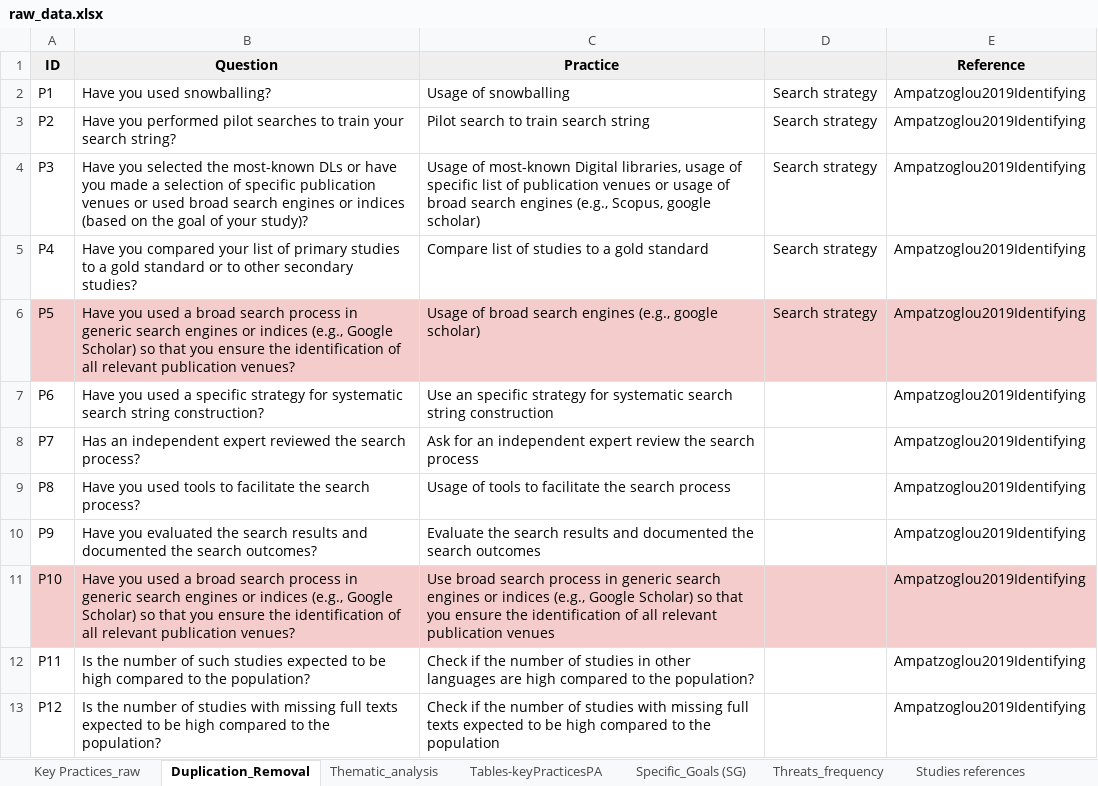
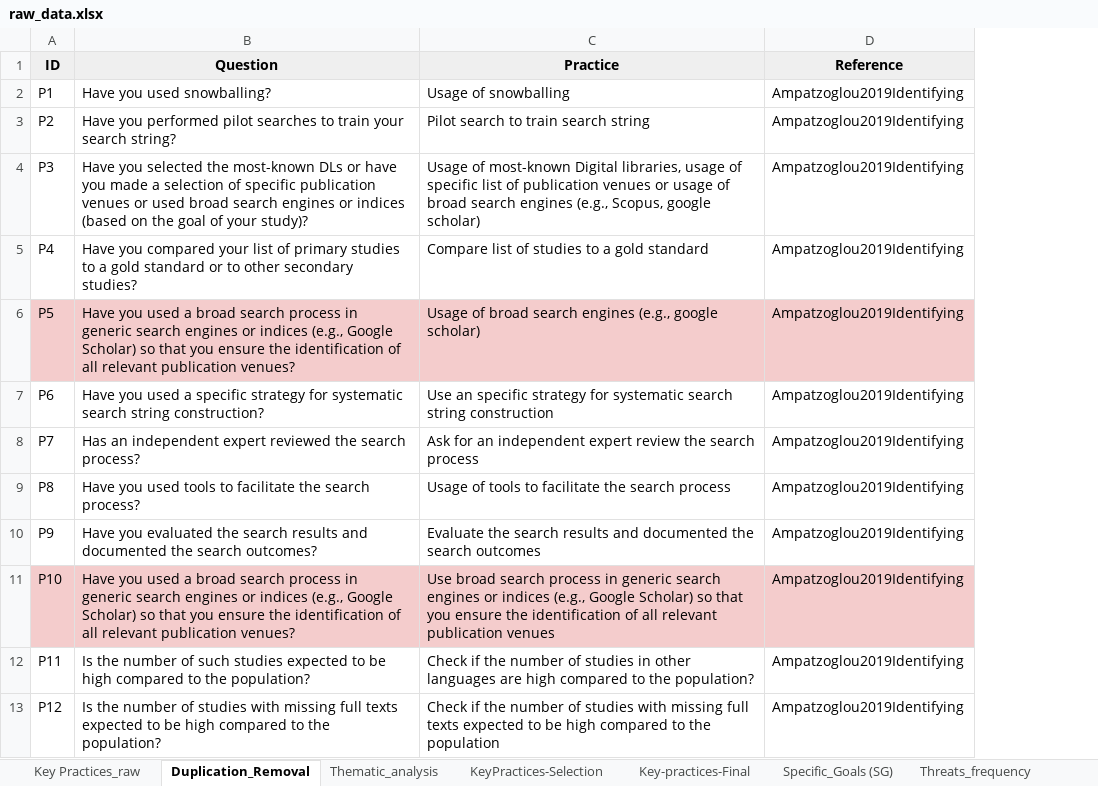
Before and after one commit to CSM-Research/07-ERVP-TwMM4SLR, an Excel workbook: raw_data.xlsx, sheet Duplication_Removal, drawn as a sheet; only a part is shown; values as stored, in another font and other column widths than the file's, no borders; charts and pictures not drawn; the diff names each change by its address in the sheet, - before the commit and + after, or states it on an @@ line.

```diff
--- a/raw_data.xlsx (sheet Duplication_Removal)
+++ b/raw_data.xlsx (sheet Duplication_Removal)
-sheet tab: Tables-keyPracticesPA
+sheet tab: KeyPractices-Selection
+sheet tab: Key-practices-Final
-column D, rows 2-6: all Search strategy
```
Also changed, not shown: sheet Specific_Goals (SG), sheet KeyPractices-Selection, charts or pictures.
